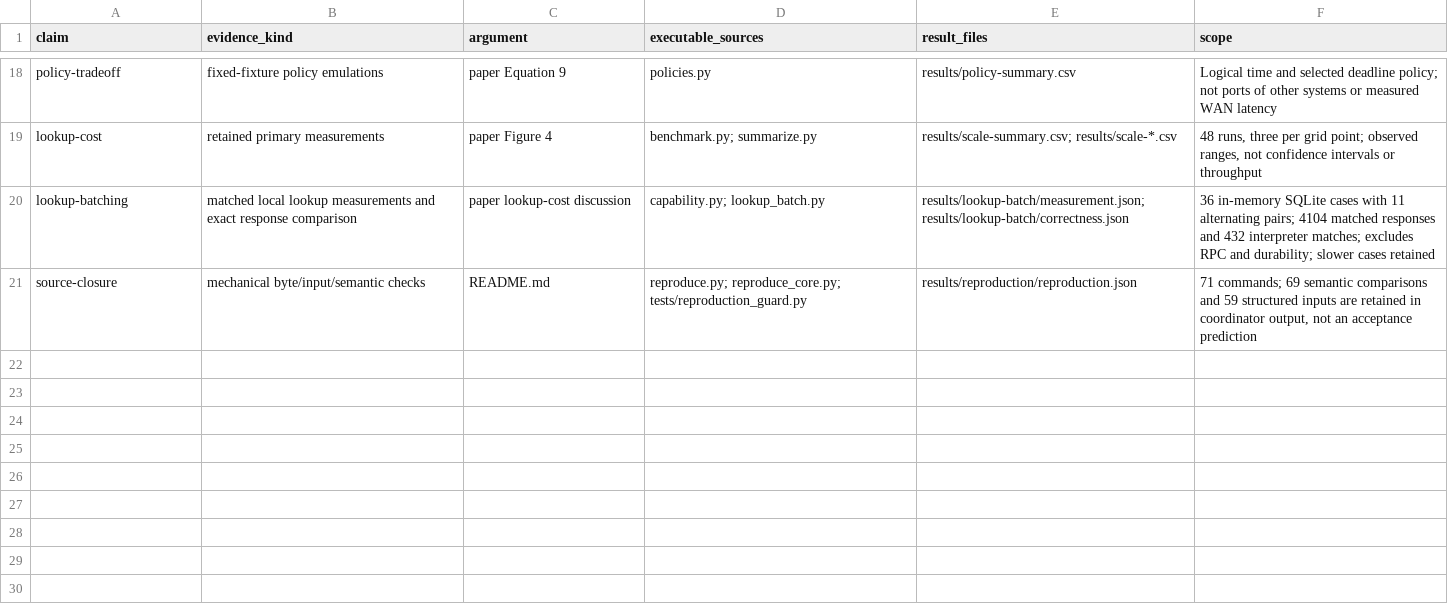
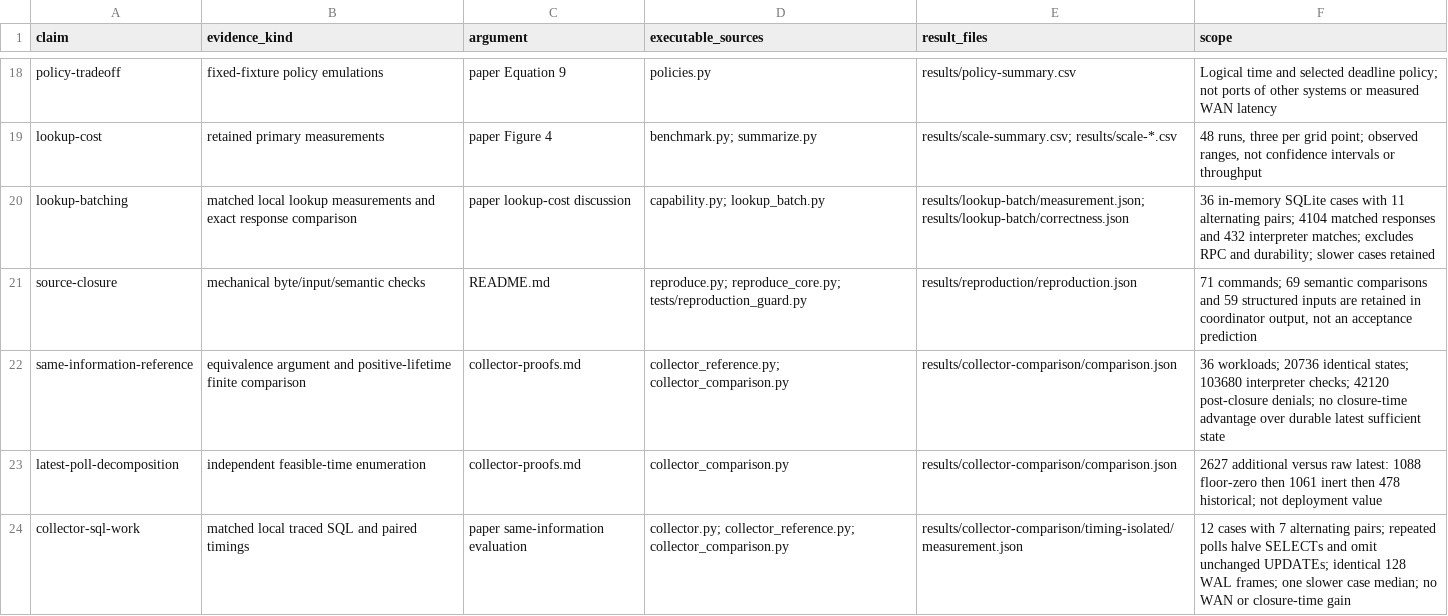
Before and after one commit to Haoyi-Zhang/RevocationClosure-code, a CSV file: claim_evidence_ledger.csv, drawn as a sheet; only a part is shown, gaps mark what is left out; the diff names each change by its address in the sheet, - before the commit and + after, or states it on an @@ line.

```diff
--- a/claim_evidence_ledger.csv
+++ b/claim_evidence_ledger.csv
+row 22: same-information-reference | equivalence argument and positive-lifetime finite comparison | collector-proofs.md | collector_reference.py; collector_comparison.py | results/collector-comparison/comparison.json | 36 workloads; 20736 identical states; 103680 interpreter checks; 42120 post-closure denials; no closure-time advantage over durable latest sufficient state
+row 23: latest-poll-decomposition | independent feasible-time enumeration | collector-proofs.md | collector_comparison.py | results/collector-comparison/comparison.json | 2627 additional versus raw latest: 1088 floor-zero then 1061 inert then 478 historical; not deployment value
+row 24: collector-sql-work | matched local traced SQL and paired timings | paper same-information evaluation | collector.py; collector_reference.py; collector_comparison.py | results/collector-comparison/timing-isolated/measurement.json | 12 cases with 7 alternating pairs; repeated polls halve SELECTs and omit unchanged UPDATEs; identical 128 WAL frames; one slower case median; no WAN or closure-time gain
```
Also changed, not shown: 15 other files.
